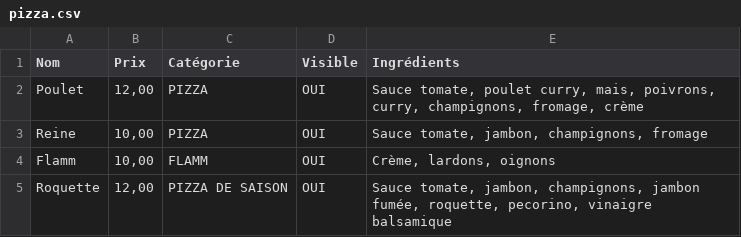
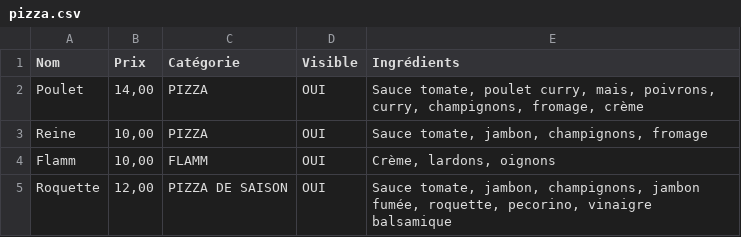
Before and after one commit to JH-KF/pizza-polak, a CSV file: src/content/pizza.csv, drawn as a sheet.

Commit message:
ci: Update content 📦

```diff
--- a/src/content/pizza.csv
+++ b/src/content/pizza.csv
@@ -1,3 +1,3 @@
 Nom,Prix,Catégorie,Visible,Ingrédients
-Poulet,"12,00",PIZZA,OUI,"Sauce tomate, poulet curry, mais, poivrons, curry, champignons, fromage, crème"
+Poulet,"14,00",PIZZA,OUI,"Sauce tomate, poulet curry, mais, poivrons, curry, champignons, fromage, crème"
 Reine,"10,00",PIZZA,OUI,"Sauce tomate, jambon, champignons, fromage"
```
